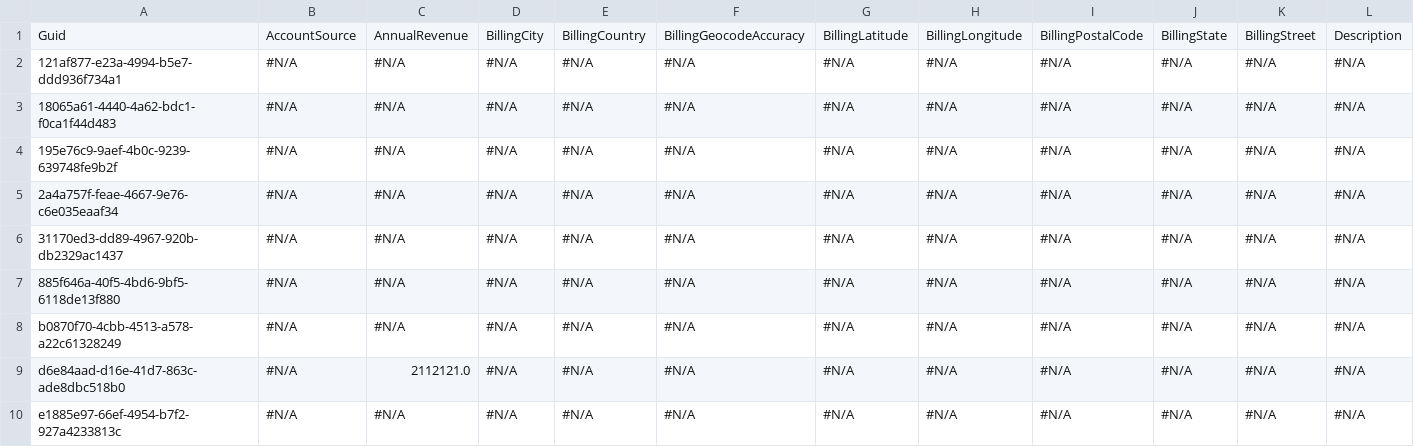
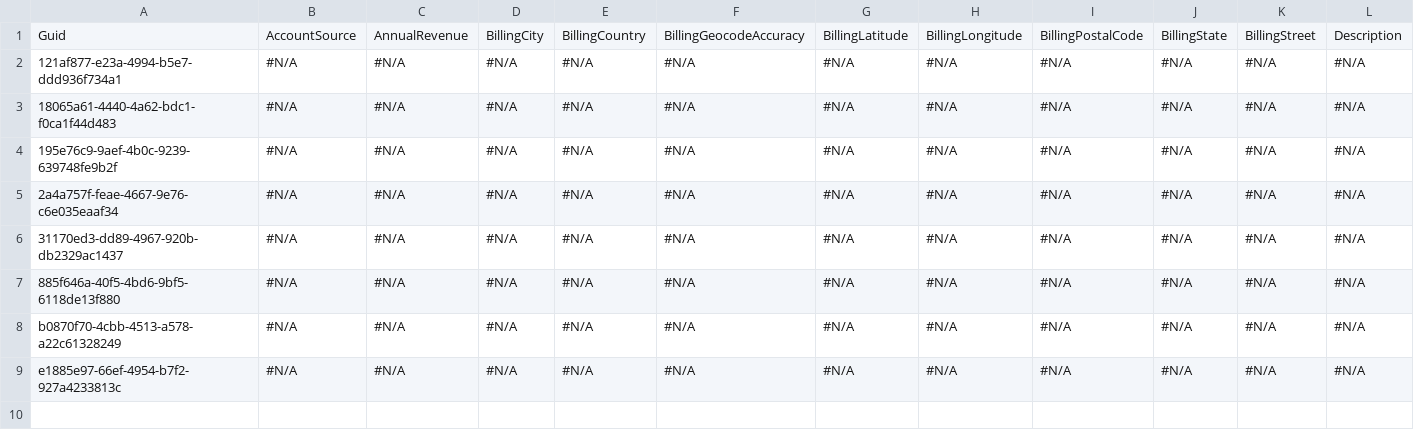
Before and after one commit to Prodlymoover/CPQTest8, a CSV file: Account.csv, drawn as a sheet; only a part is shown; rows hold the shown columns only; the diff names each change by its address in the sheet, - before the commit and + after, or states it on an @@ line.

```diff
--- a/Account.csv
+++ b/Account.csv
-row 9: d6e84aad-d16e-41d7-863c-ade8dbc518b0 | #N/A | 2112121.0 | #N/A | #N/A | #N/A | #N/A | #N/A | #N/A | #N/A | #N/A | #N/A
```
Also changed, not shown: Contact.csv.
